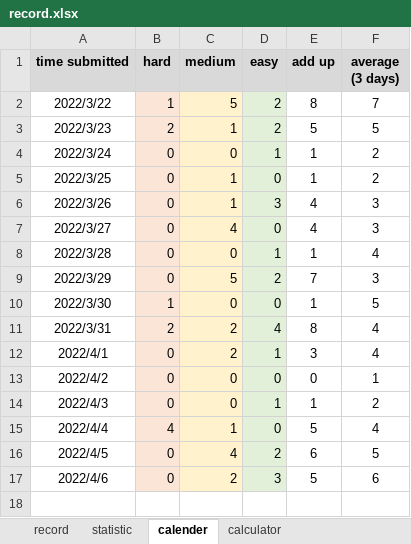
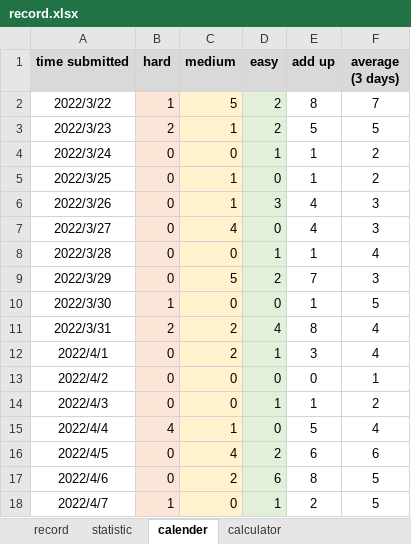
Before and after one commit to onedonedone/doneAlgo, an Excel workbook: record.xlsx, sheet calender, drawn as a sheet; values as stored, in another font and other column widths than the file's, no borders; conditional formats not drawn; the diff names each change by its address in the sheet, - before the commit and + after, or states it on an @@ line.

```diff
--- a/record.xlsx (sheet calender)
+++ b/record.xlsx (sheet calender)
-F16 (average (3 days)): 5
+F16 (average (3 days)): 6
-D17 (easy): 3
+D17 (easy): 6
-E17 (add up): 5
+E17 (add up): 8
-F17 (average (3 days)): 6
+F17 (average (3 days)): 5
+row 18: 2022/4/7 | 1 | 0 | 1 | 2 | 5
```
Also changed, not shown: sheet record, sheet calculator, sheet statistic, formulas that keep their value, charts or pictures.
